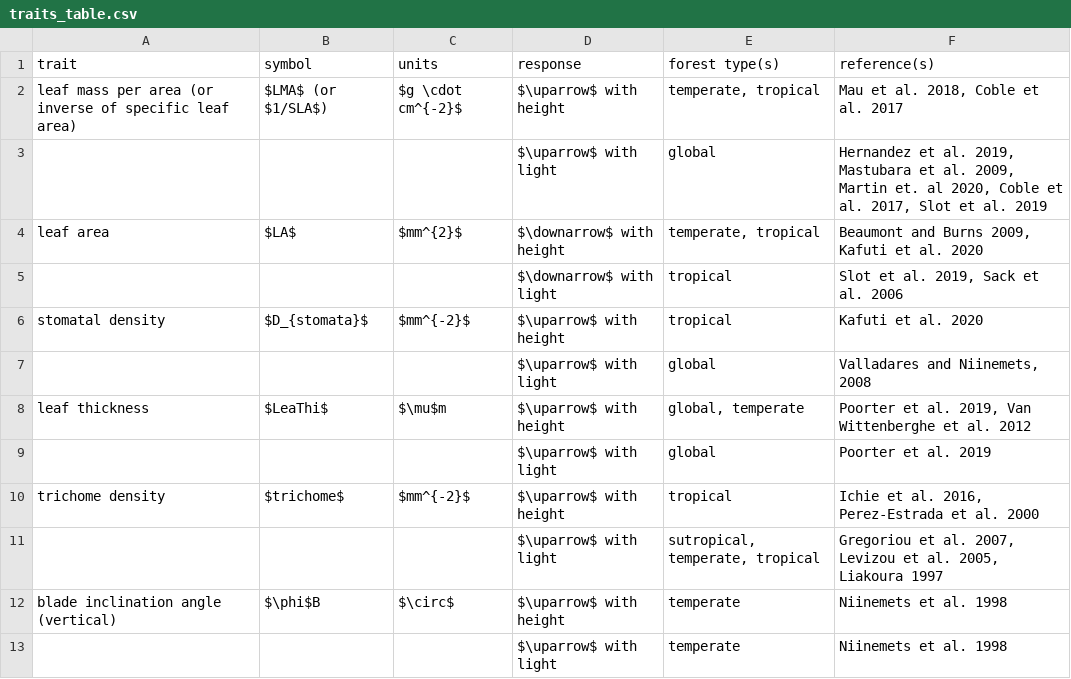
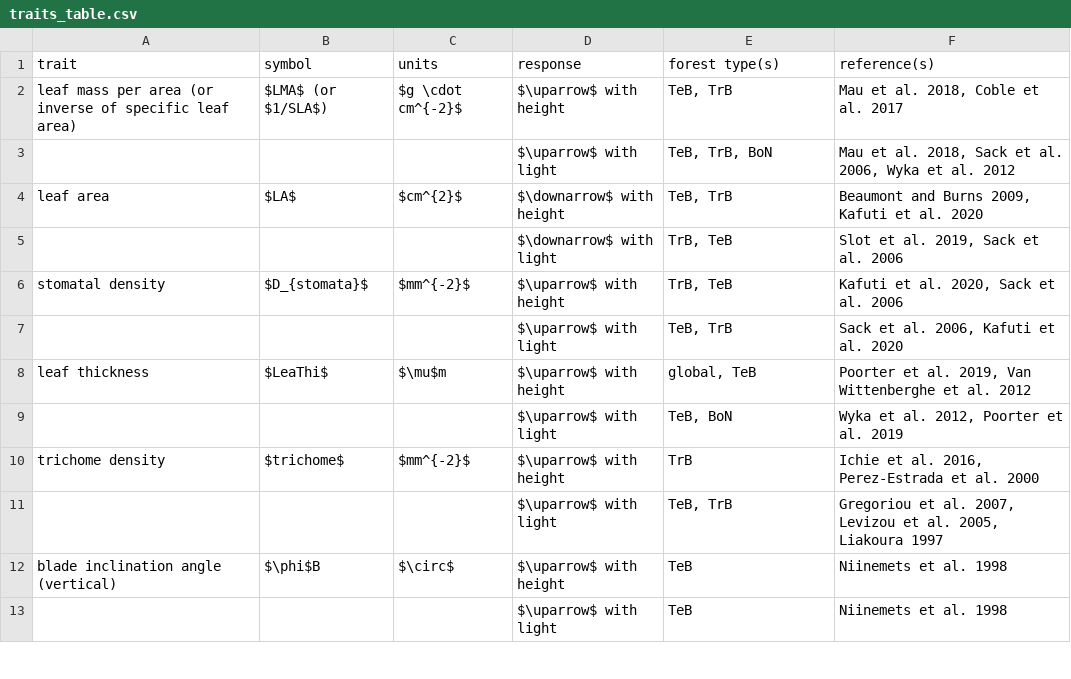
Before and after one commit to EcoClimLab/vertical-thermal-review, a CSV file: Lit_Review/traits_table.csv, drawn as a sheet; only a part is shown; the diff covers the shown part only.

Commit message:
Update traits_table.csv

```diff
--- a/Lit_Review/traits_table.csv
+++ b/Lit_Review/traits_table.csv
@@ -1,13 +1,13 @@
 trait,symbol,units,response,forest type(s),reference(s)
-leaf mass per area (or inverse of specific leaf area),$LMA$ (or $1/SLA$),$g \cdot cm^{-2}$,$\uparrow$ with height,"temperate, tropical","Mau et al. 2018, Coble et al. 2017"
-,,,$\uparrow$ with light,global,"Hernandez et al. 2019, Mastubara et al. 2009, Martin et. al 2020, Coble et al. 2017, Slot et al. 2019"
-leaf area,$LA$,$mm^{2}$,$\downarrow$ with height,"temperate, tropical","Beaumont and Burns 2009, Kafuti et al. 2020"
-,,,$\downarrow$ with light,tropical,"Slot et al. 2019, Sack et al. 2006"
-stomatal density ,$D_{stomata}$,$mm^{-2}$,$\uparrow$ with height,tropical,Kafuti et al. 2020
-,,,$\uparrow$ with light,global,"Valladares and Niinemets, 2008"
-leaf thickness,$LeaThi$,$\mu$m,$\uparrow$ with height,"global, temperate","Poorter et al. 2019, Van Wittenberghe et al. 2012"
-,,,$\uparrow$ with light,global,Poorter et al. 2019
-trichome density,$trichome$,$mm^{-2}$,$\uparrow$ with height,tropical,"Ichie et al. 2016, Perez-Estrada et al. 2000"
-,,,$\uparrow$ with light,"sutropical, temperate, tropical","Gregoriou et al. 2007, Levizou et al. 2005, Liakoura 1997"
-blade inclination angle (vertical),$\phi$B,$\circ$,$\uparrow$ with height,temperate,Niinemets et al. 1998
-,,,$\uparrow$ with light,temperate,Niinemets et al. 1998
+leaf mass per area (or inverse of specific leaf area),$LMA$ (or $1/SLA$),$g \cdot cm^{-2}$,$\uparrow$ with height,"TeB, TrB","Mau et al. 2018, Coble et al. 2017"
+,,,$\uparrow$ with light,"TeB, TrB, BoN","Mau et al. 2018, Sack et al. 2006, Wyka et al. 2012"
+leaf area,$LA$,$cm^{2}$,$\downarrow$ with height,"TeB, TrB","Beaumont and Burns 2009, Kafuti et al. 2020"
+,,,$\downarrow$ with light,"TrB, TeB","Slot et al. 2019, Sack et al. 2006"
+stomatal density ,$D_{stomata}$,$mm^{-2}$,$\uparrow$ with height,"TrB, TeB","Kafuti et al. 2020, Sack et al. 2006"
+,,,$\uparrow$ with light,"TeB, TrB","Sack et al. 2006, Kafuti et al. 2020"
+leaf thickness,$LeaThi$,$\mu$m,$\uparrow$ with height,"global, TeB","Poorter et al. 2019, Van Wittenberghe et al. 2012"
+,,,$\uparrow$ with light,"TeB, BoN","Wyka et al. 2012, Poorter et al. 2019"
+trichome density,$trichome$,$mm^{-2}$,$\uparrow$ with height,TrB,"Ichie et al. 2016, Perez-Estrada et al. 2000"
+,,,$\uparrow$ with light,"TeB, TrB","Gregoriou et al. 2007, Levizou et al. 2005, Liakoura 1997"
+blade inclination angle (vertical),$\phi$B,$\circ$,$\uparrow$ with height,TeB,Niinemets et al. 1998
+,,,$\uparrow$ with light,TeB,Niinemets et al. 1998
```
Also changed, not shown: 2 added rows, 2 removed rows and 22 edited cells elsewhere in this file.
